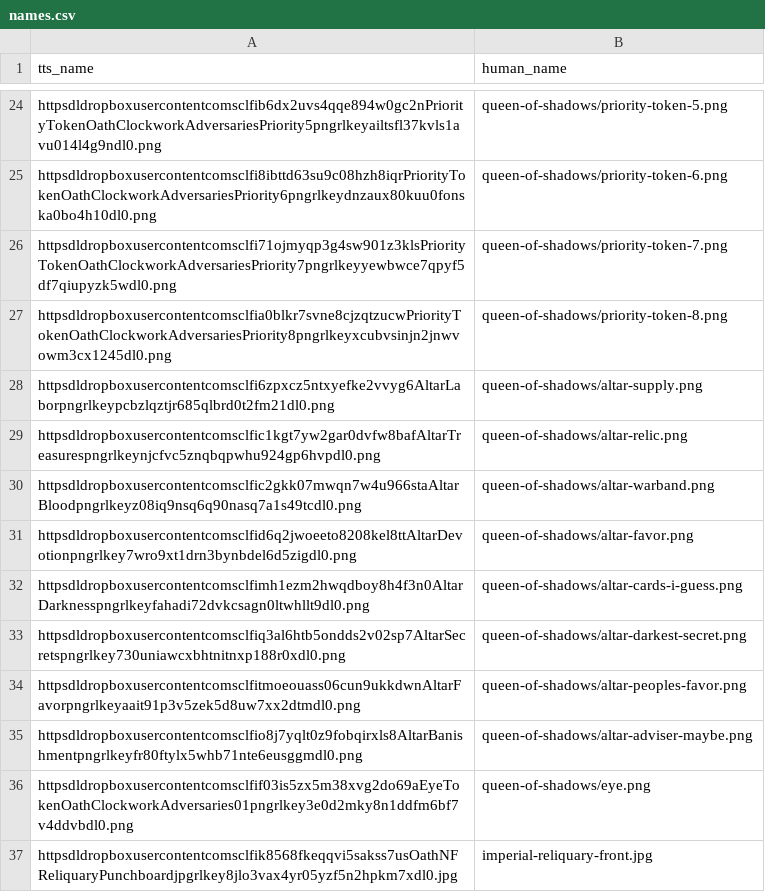
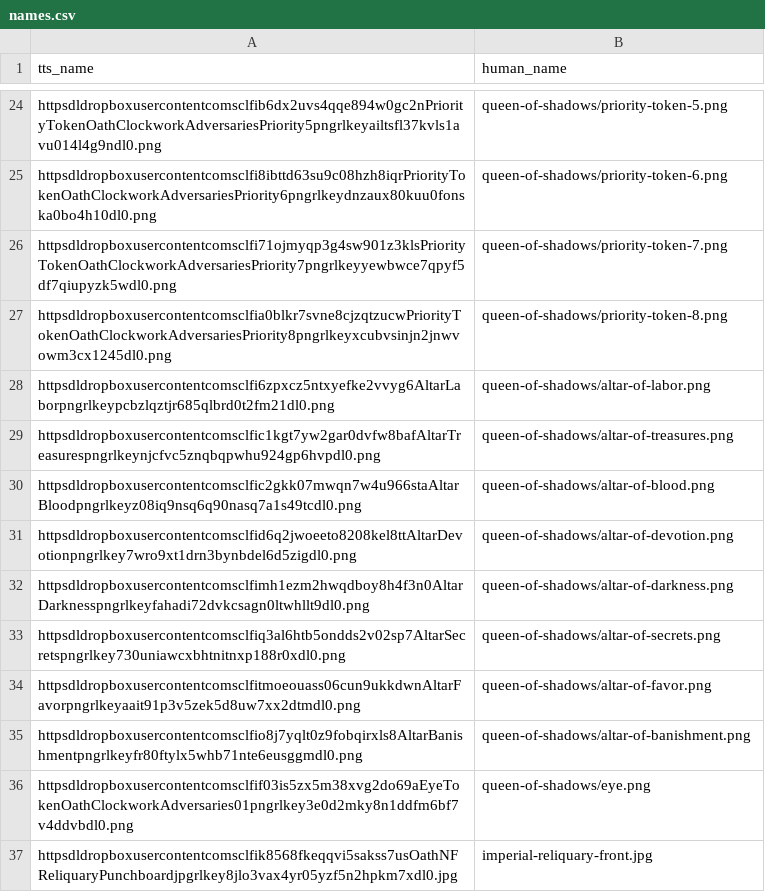
Before and after one commit to dcmorse/oath-new-foundations-print-n-play, a CSV file: names.csv, drawn as a sheet; only a part is shown, gaps mark what is left out.

Commit message:
qos: altars

```diff
--- a/names.csv
+++ b/names.csv
@@ -27,10 +27,10 @@ httpsdldropboxusercontentcomsclfi71ojmyqp3g4sw901z3klsPriorityTokenOathClockwork
 httpsdldropboxusercontentcomsclfia0blkr7svne8cjzqtzucwPriorityTokenOathClockworkAdversariesPriority8pngrlkeyxcubvsinjn2jnwvowm3cx1245dl0.png,queen-of-shadows/priority-token-8.png
-httpsdldropboxusercontentcomsclfi6zpxcz5ntxyefke2vvyg6AltarLaborpngrlkeypcbzlqztjr685qlbrd0t2fm21dl0.png,queen-of-shadows/altar-supply.png
-httpsdldropboxusercontentcomsclfic1kgt7yw2gar0dvfw8bafAltarTreasurespngrlkeynjcfvc5znqbqpwhu924gp6hvpdl0.png,queen-of-shadows/altar-relic.png
-httpsdldropboxusercontentcomsclfic2gkk07mwqn7w4u966staAltarBloodpngrlkeyz08iq9nsq6q90nasq7a1s49tcdl0.png,queen-of-shadows/altar-warband.png
-httpsdldropboxusercontentcomsclfid6q2jwoeeto8208kel8ttAltarDevotionpngrlkey7wro9xt1drn3bynbdel6d5zigdl0.png,queen-of-shadows/altar-favor.png
-httpsdldropboxusercontentcomsclfimh1ezm2hwqdboy8h4f3n0AltarDarknesspngrlkeyfahadi72dvkcsagn0ltwhllt9dl0.png,queen-of-shadows/altar-cards-i-guess.png
-httpsdldropboxusercontentcomsclfiq3al6htb5ondds2v02sp7AltarSecretspngrlkey730uniawcxbhtnitnxp188r0xdl0.png,queen-of-shadows/altar-darkest-secret.png
-httpsdldropboxusercontentcomsclfitmoeouass06cun9ukkdwnAltarFavorpngrlkeyaait91p3v5zek5d8uw7xx2dtmdl0.png,queen-of-shadows/altar-peoples-favor.png
-httpsdldropboxusercontentcomsclfio8j7yqlt0z9fobqirxls8AltarBanishmentpngrlkeyfr80ftylx5whb71nte6eusggmdl0.png,queen-of-shadows/altar-adviser-maybe.png
+httpsdldropboxusercontentcomsclfi6zpxcz5ntxyefke2vvyg6AltarLaborpngrlkeypcbzlqztjr685qlbrd0t2fm21dl0.png,queen-of-shadows/altar-of-labor.png
+httpsdldropboxusercontentcomsclfic1kgt7yw2gar0dvfw8bafAltarTreasurespngrlkeynjcfvc5znqbqpwhu924gp6hvpdl0.png,queen-of-shadows/altar-of-treasures.png
+httpsdldropboxusercontentcomsclfic2gkk07mwqn7w4u966staAltarBloodpngrlkeyz08iq9nsq6q90nasq7a1s49tcdl0.png,queen-of-shadows/altar-of-blood.png
+httpsdldropboxusercontentcomsclfid6q2jwoeeto8208kel8ttAltarDevotionpngrlkey7wro9xt1drn3bynbdel6d5zigdl0.png,queen-of-shadows/altar-of-devotion.png
+httpsdldropboxusercontentcomsclfimh1ezm2hwqdboy8h4f3n0AltarDarknesspngrlkeyfahadi72dvkcsagn0ltwhllt9dl0.png,queen-of-shadows/altar-of-darkness.png
+httpsdldropboxusercontentcomsclfiq3al6htb5ondds2v02sp7AltarSecretspngrlkey730uniawcxbhtnitnxp188r0xdl0.png,queen-of-shadows/altar-of-secrets.png
+httpsdldropboxusercontentcomsclfitmoeouass06cun9ukkdwnAltarFavorpngrlkeyaait91p3v5zek5d8uw7xx2dtmdl0.png,queen-of-shadows/altar-of-favor.png
+httpsdldropboxusercontentcomsclfio8j7yqlt0z9fobqirxls8AltarBanishmentpngrlkeyfr80ftylx5whb71nte6eusggmdl0.png,queen-of-shadows/altar-of-banishment.png
 httpsdldropboxusercontentcomsclfif03is5zx5m38xvg2do69aEyeTokenOathClockworkAdversaries01pngrlkey3e0d2mky8n1ddfm6bf7v4ddvbdl0.png,queen-of-shadows/eye.png
```
Also changed, not shown: 2 other files.
